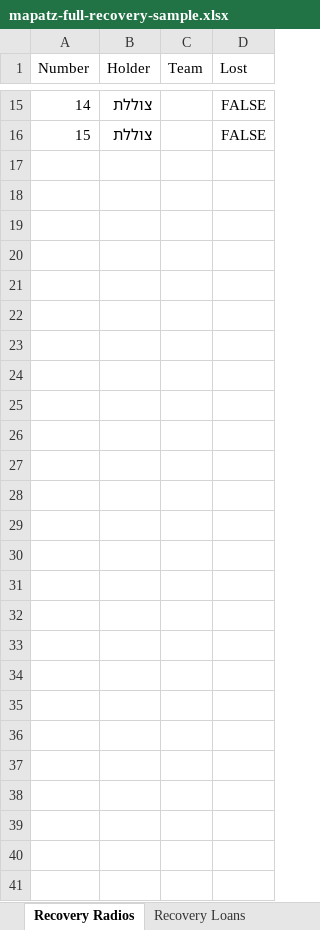
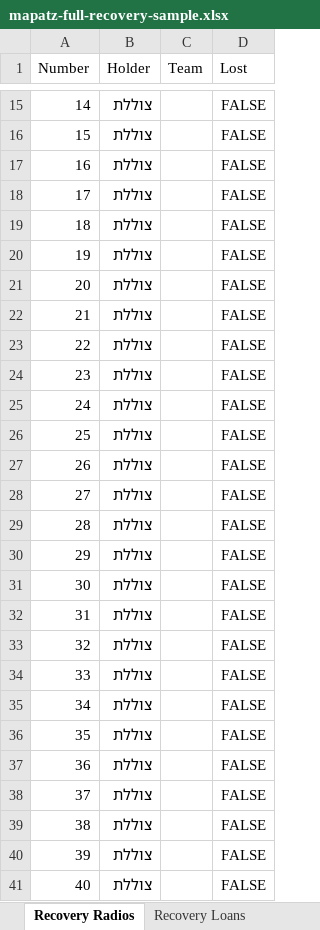
Before and after one commit to iamthebink/mapatz-inventory, an Excel workbook: sample_data/mapatz-full-recovery-sample.xlsx, sheet Recovery Radios, drawn as a sheet; only a part is shown, gaps mark what is left out; values as stored, in another font and other column widths than the file's, no borders; the diff names each change by its address in the sheet, - before the commit and + after, or states it on an @@ line.

Commit message:
Default radio fleet and sample data to 40 radios

```diff
--- a/sample_data/mapatz-full-recovery-sample.xlsx (sheet Recovery Radios)
+++ b/sample_data/mapatz-full-recovery-sample.xlsx (sheet Recovery Radios)
+row 17: 16 | צוללת |  | FALSE
+row 18: 17 | צוללת |  | FALSE
+row 19: 18 | צוללת |  | FALSE
+row 20: 19 | צוללת |  | FALSE
+row 21: 20 | צוללת |  | FALSE
+row 22: 21 | צוללת |  | FALSE
+row 23: 22 | צוללת |  | FALSE
+row 24: 23 | צוללת |  | FALSE
+row 25: 24 | צוללת |  | FALSE
+row 26: 25 | צוללת |  | FALSE
+row 27: 26 | צוללת |  | FALSE
+row 28: 27 | צוללת |  | FALSE
+row 29: 28 | צוללת |  | FALSE
+row 30: 29 | צוללת |  | FALSE
+row 31: 30 | צוללת |  | FALSE
+row 32: 31 | צוללת |  | FALSE
+row 33: 32 | צוללת |  | FALSE
+row 34: 33 | צוללת |  | FALSE
+row 35: 34 | צוללת |  | FALSE
+row 36: 35 | צוללת |  | FALSE
+row 37: 36 | צוללת |  | FALSE
+row 38: 37 | צוללת |  | FALSE
+row 39: 38 | צוללת |  | FALSE
+row 40: 39 | צוללת |  | FALSE
+row 41: 40 | צוללת |  | FALSE
```
Also changed, not shown: sheet Recovery Radio Fleet, 4 other files.
